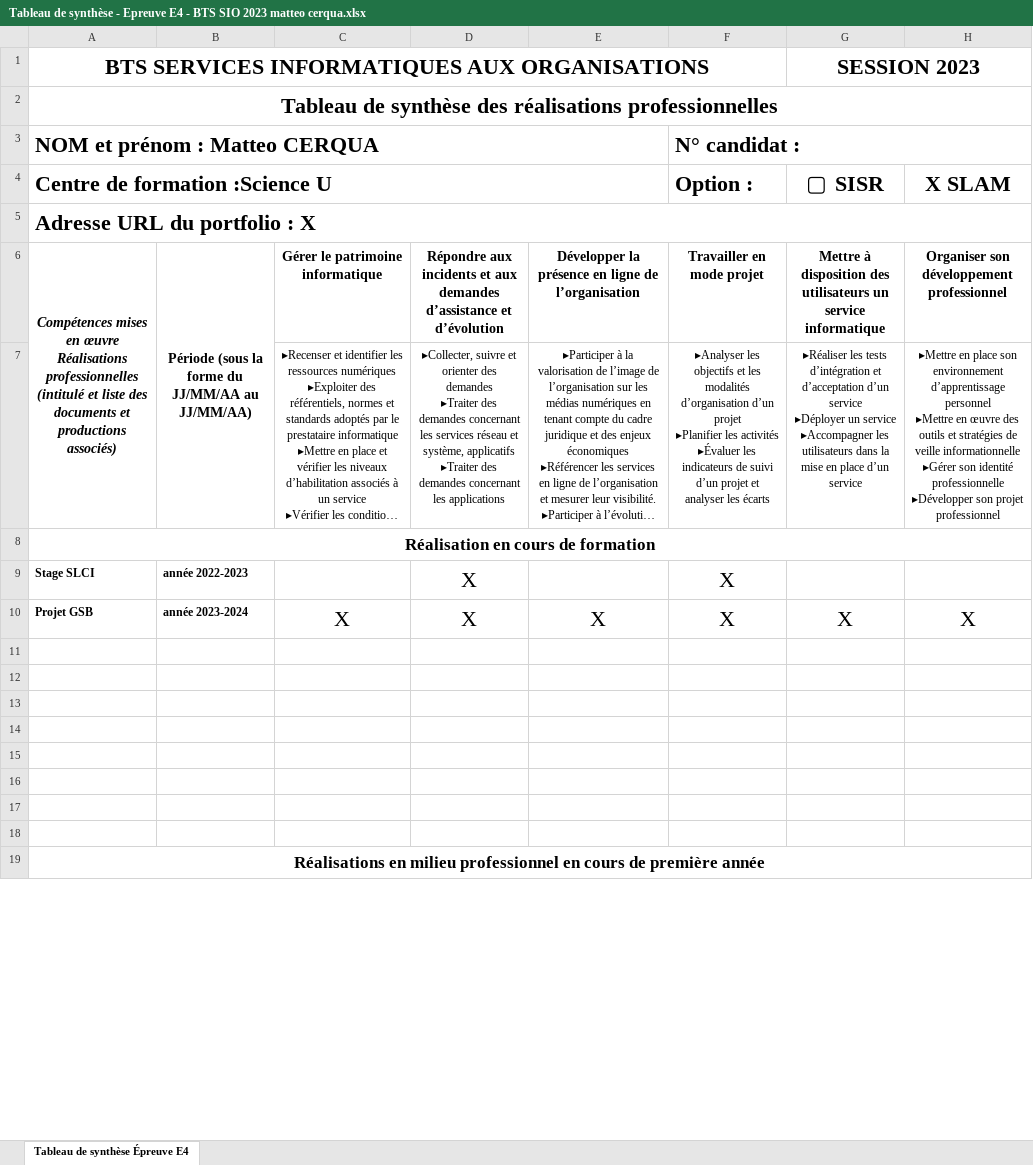
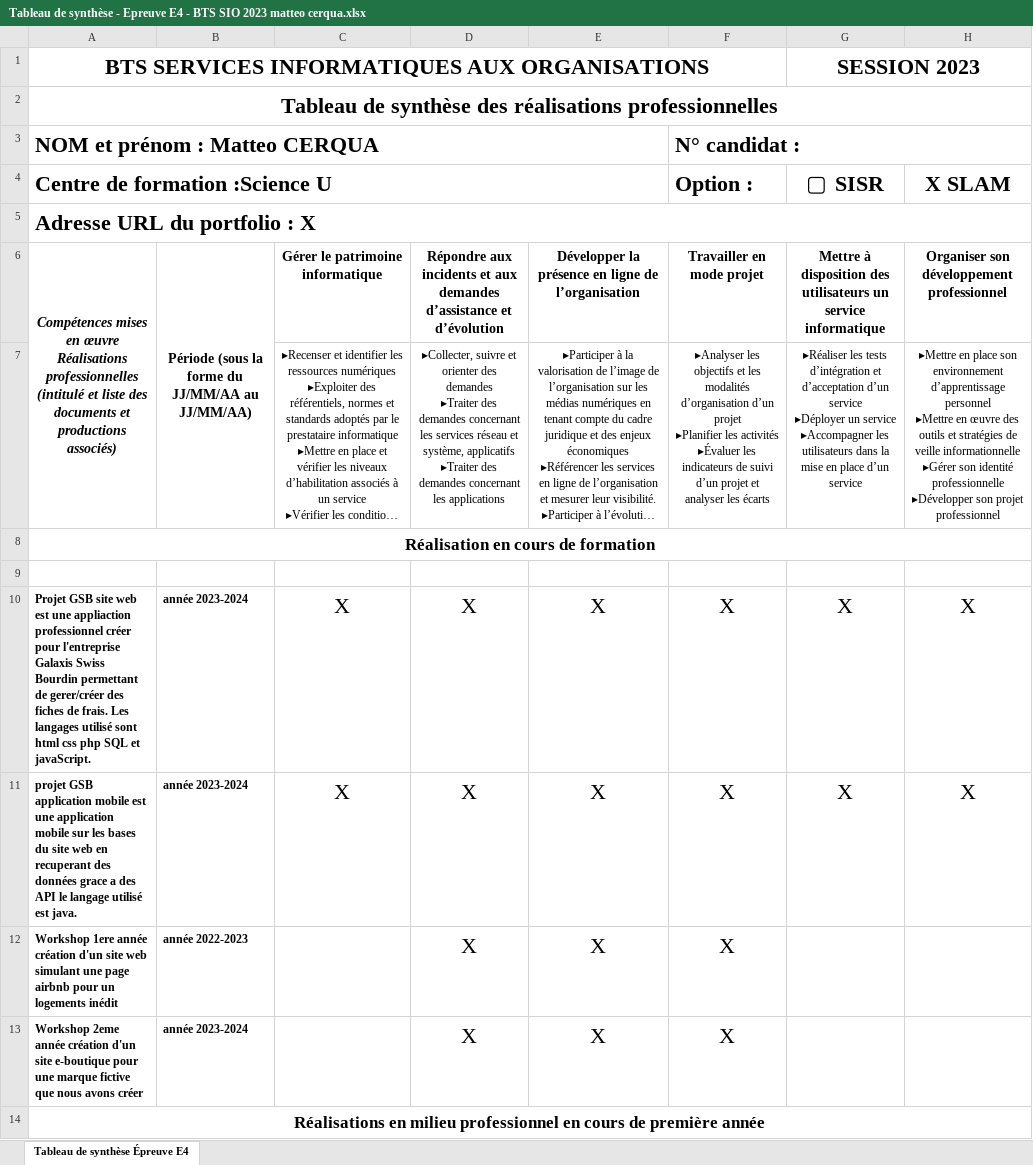
Before and after one commit to matpl124/portfolio-matteo, an Excel workbook: Tableau de synthèse - Epreuve E4 - BTS SIO 2023 matteo cerqua.xlsx, sheet Tableau de synthèse Épreuve E4, drawn as a sheet; only a part is shown; long unchanged cells end in …; values as stored, in another font and other column widths than the file's, no borders; removed rows and columns are numbered as before the commit, all else as after; the diff covers the shown part only; the diff names each change by its address in the sheet, - before the commit and + after, or states it on an @@ line.

Commit message:
update tableau synthese

```diff
--- a/Tableau de synthèse - Epreuve E4 - BTS SIO 2023 matteo cerqua.xlsx (sheet Tableau de synthèse Épreuve E4)
+++ b/Tableau de synthèse - Epreuve E4 - BTS SIO 2023 matteo cerqua.xlsx (sheet Tableau de synthèse Épreuve E4)
-row 9: Stage SLCI | année 2022-2023 |  | X |  | X
-row 10: Projet GSB | année 2023-2024 | X | X | X | X | X | X
-row 10: (empty)
+row 10: Projet GSB site web est une appliaction professionnel créer pour l'entreprise Galaxis Swiss Bourdin permettant de gerer/créer des fiches de frais. Les langages utilisé sont html css php SQL et javaScript. | année 2023-2024 | X | X | X | X | X | X
-row 11: (empty)
+row 11: projet GSB application mobile est une application mobile sur les bases du site web en recuperant des données grace a des API le langage utilisé est java. | année 2023-2024 | X | X | X | X | X | X
-row 12: (empty)
+row 12: Workshop 1ere année création d'un site web simulant une page airbnb pour un logements inédit | année 2022-2023 |  | X | X | X
-row 13: (empty)
+row 13: Workshop 2eme année création d'un site e-boutique pour une marque fictive que nous avons créer | année 2023-2024 |  | X | X | X
-row 16: (empty)
-row 17: (empty)
-row 18: (empty)
```
Also changed, not shown: 1 added row, 6 removed rows and 5 edited cells elsewhere in this sheet.
